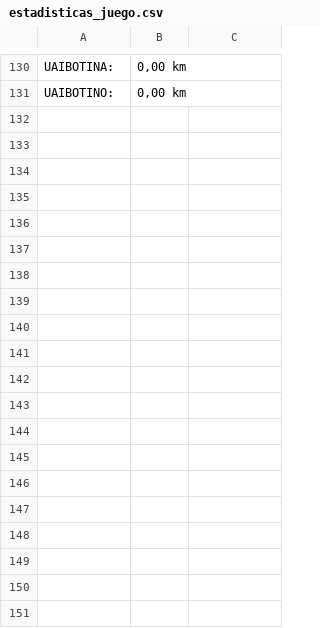
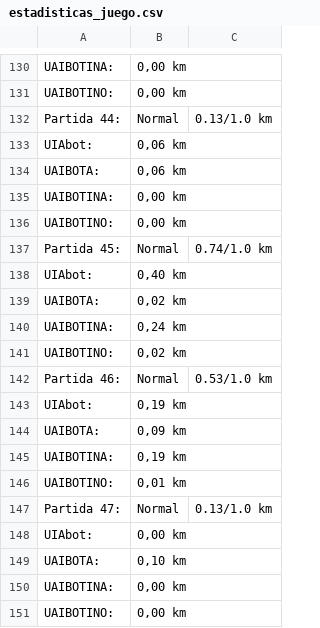
Before and after one commit to Jarvisgithub123/Juego, a CSV file: estadisticas_juego.csv, drawn as a sheet; only a part is shown, gaps mark what is left out; the diff covers the shown part only; the diff names each change by its address in the sheet, - before the commit and + after, or states it on an @@ line.

```diff
--- a/estadisticas_juego.csv
+++ b/estadisticas_juego.csv
+row 132: Partida 44: | Normal | 0.13/1.0 km
+row 133: UIAbot: | 0,06 km
+row 134: UAIBOTA: | 0,06 km
+row 135: UAIBOTINA: | 0,00 km
+row 136: UAIBOTINO: | 0,00 km
+row 137: Partida 45: | Normal | 0.74/1.0 km
+row 138: UIAbot: | 0,40 km
+row 139: UAIBOTA: | 0,02 km
+row 140: UAIBOTINA: | 0,24 km
+row 141: UAIBOTINO: | 0,02 km
+row 142: Partida 46: | Normal | 0.53/1.0 km
+row 143: UIAbot: | 0,19 km
+row 144: UAIBOTA: | 0,09 km
+row 145: UAIBOTINA: | 0,19 km
+row 146: UAIBOTINO: | 0,01 km
+row 147: Partida 47: | Normal | 0.13/1.0 km
+row 148: UIAbot: | 0,00 km
+row 149: UAIBOTA: | 0,10 km
+row 150: UAIBOTINA: | 0,00 km
+row 151: UAIBOTINO: | 0,00 km
```
Also changed, not shown: 15 added rows elsewhere in this file, 4 other files.
